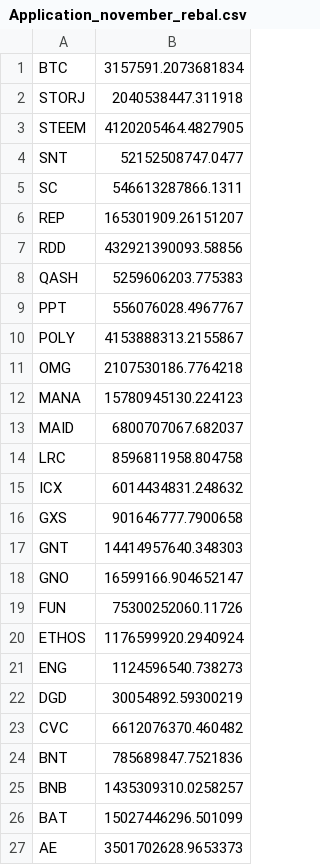
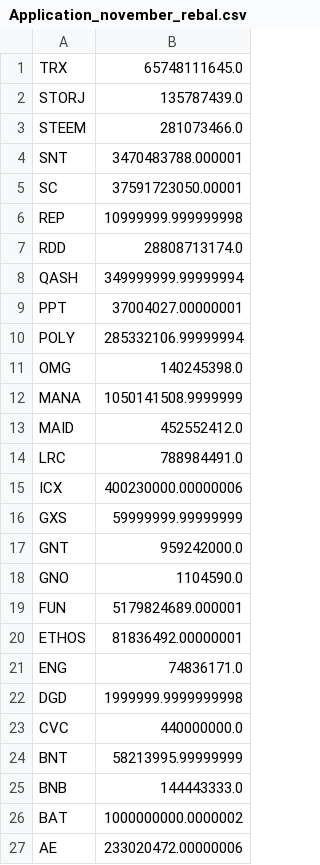
Before and after one commit to coinmetrics/bcindex, a CSV file: index-data/src/main/resources/business_rules/Application_november_rebal.csv, drawn as a sheet.

```diff
--- a/index-data/src/main/resources/business_rules/Application_november_rebal.csv
+++ b/index-data/src/main/resources/business_rules/Application_november_rebal.csv
@@ -1,27 +1,27 @@
-BTC,3157591.2073681834
-STORJ,2040538447.311918
-STEEM,4120205464.4827905
-SNT,52152508747.0477
-SC,546613287866.1311
-REP,165301909.26151207
-RDD,432921390093.58856
-QASH,5259606203.775383
-PPT,556076028.4967767
-POLY,4153888313.2155867
-OMG,2107530186.7764218
-MANA,15780945130.224123
-MAID,6800707067.682037
-LRC,8596811958.804758
-ICX,6014434831.248632
-GXS,901646777.7900658
-GNT,14414957640.348303
-GNO,16599166.904652147
-FUN,75300252060.11726
-ETHOS,1176599920.2940924
-ENG,1124596540.738273
-DGD,30054892.59300219
-CVC,6612076370.460482
-BNT,785689847.7521836
-BNB,1435309310.0258257
-BAT,15027446296.501099
-AE,3501702628.9653373
+TRX,65748111645.0
+STORJ,135787439.0
+STEEM,281073466.0
+SNT,3470483788.000001
+SC,37591723050.00001
+REP,10999999.999999998
+RDD,28808713174.0
+QASH,349999999.99999994
+PPT,37004027.00000001
+POLY,285332106.99999994
+OMG,140245398.0
+MANA,1050141508.9999999
+MAID,452552412.0
+LRC,788984491.0
+ICX,400230000.00000006
+GXS,59999999.99999999
+GNT,959242000.0
+GNO,1104590.0
+FUN,5179824689.000001
+ETHOS,81836492.00000001
+ENG,74836171.0
+DGD,1999999.9999999998
+CVC,440000000.0
+BNT,58213995.99999999
+BNB,144443333.0
+BAT,1000000000.0000002
+AE,233020472.00000006
```
Also changed, not shown: index-data/src/main/resources/business_rules/20_november_rebal.csv, index-data/src/main/resources/business_rules/40_october_rebal.csv, 22 other files.
